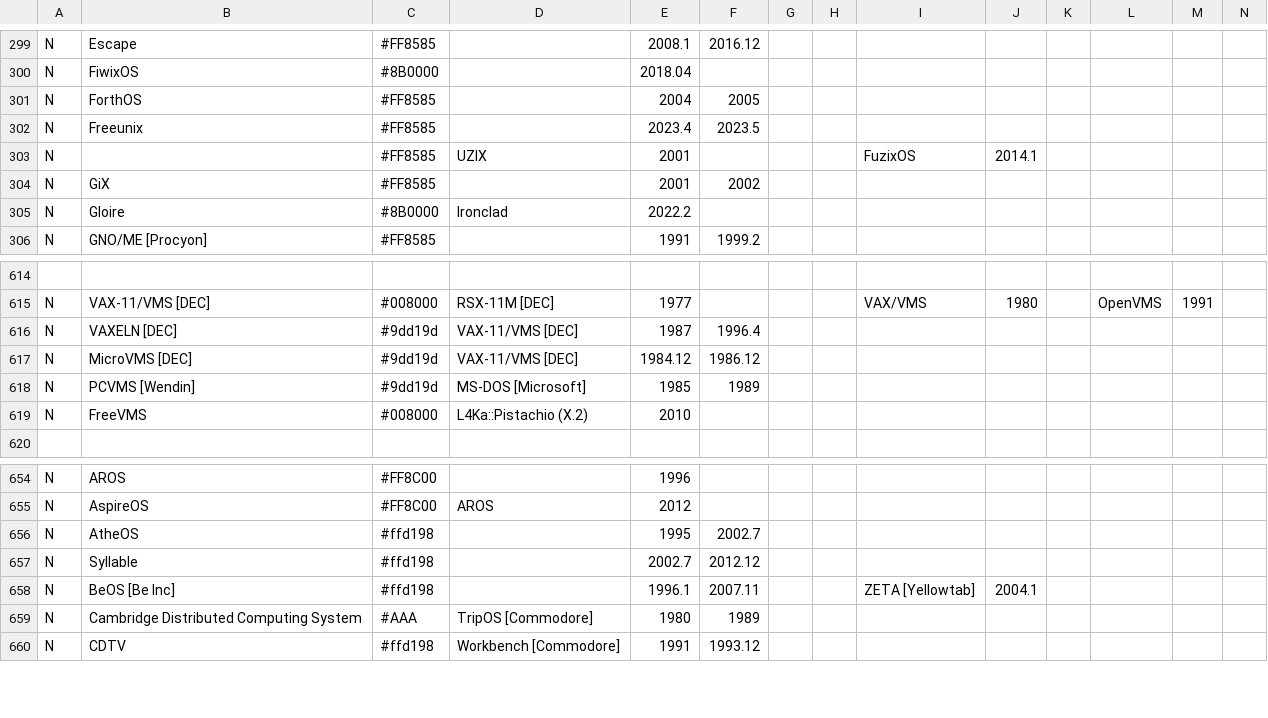
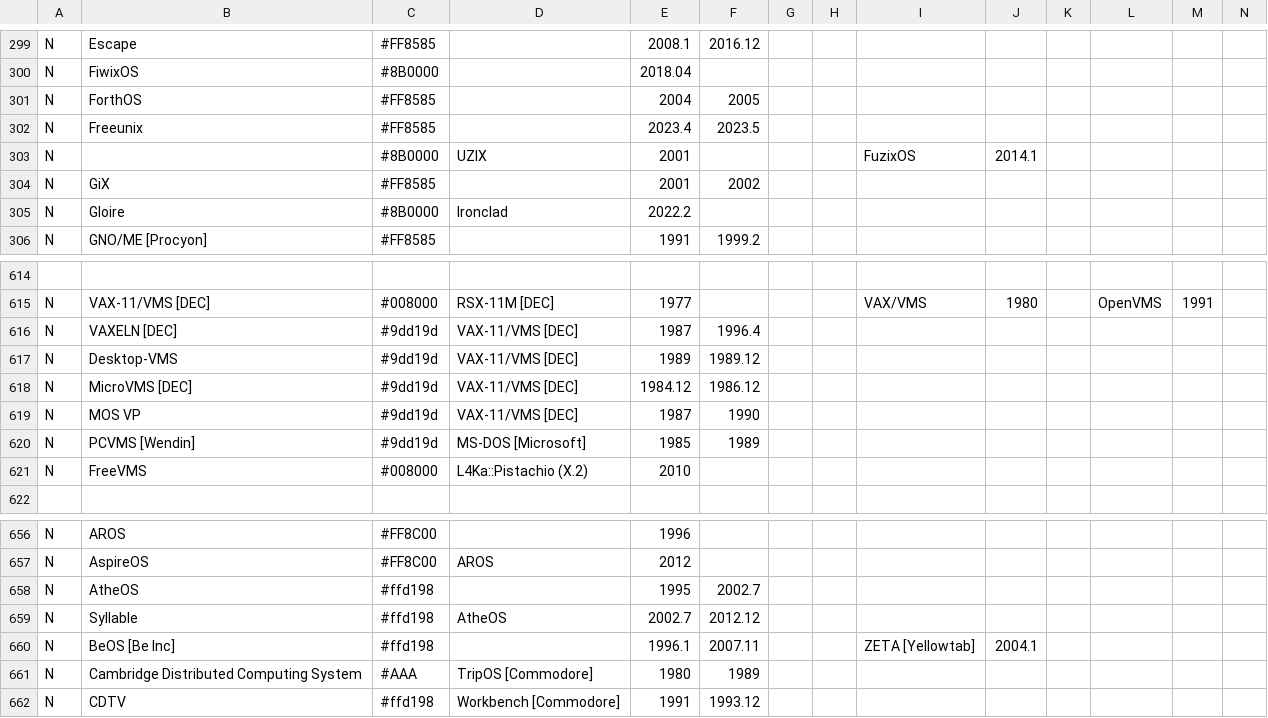
Before and after one commit to eylenburg/os-family-tree, a CSV file: Eylenburg_Operating_System_Timeline_Family_Tree.csv, drawn as a sheet; only a part is shown, gaps mark what is left out; addresses are those after the commit; rows hold the shown columns only; the diff names each change by its address in the sheet, - before the commit and + after, or states it on an @@ line.

Commit message:
Update Eylenburg_Operating_System_Timeline_Family_Tree.csv
Desktop-VMS
MOS VP
https://en.wikipedia.org/wiki/OpenVMS
https://blog.nozell.com/2004/02/office-archeology.html

```diff
--- a/Eylenburg_Operating_System_Timeline_Family_Tree.csv
+++ b/Eylenburg_Operating_System_Timeline_Family_Tree.csv
-C303: #FF8585
+C303: #8B0000
+row 617: N | Desktop-VMS | #9dd19d | VAX-11/VMS [DEC] | 1989 | 1989.12
+row 619: N | MOS VP | #9dd19d | VAX-11/VMS [DEC] | 1987 | 1990
-D659: (empty)
+D659: AtheOS
```
